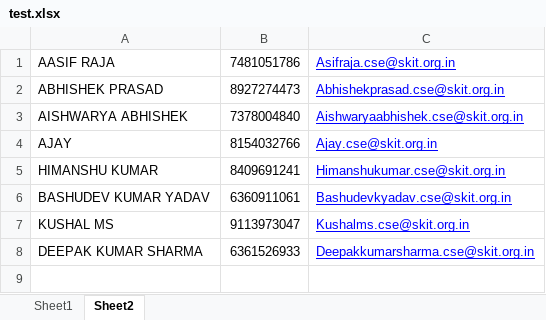
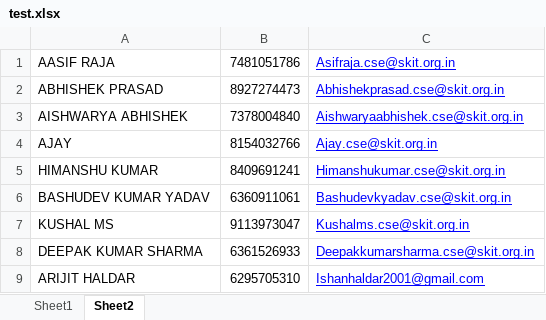
Before and after one commit to ravichandr88/ClassFlyCommunity, an Excel workbook: exam/test.xlsx, sheet Sheet2, drawn as a sheet; values as stored, in another font and other column widths than the file's, no borders; the diff names each change by its address in the sheet, - before the commit and + after, or states it on an @@ line.

```diff
--- a/exam/test.xlsx (sheet Sheet2)
+++ b/exam/test.xlsx (sheet Sheet2)
+row 9: ARIJIT HALDAR | 6295705310 | Ishanhaldar2001@gmail.com
```
Also changed, not shown: sheet Sheet1, exam/eh_test.xlsx, exam/response.xlsx, 3 other files.
